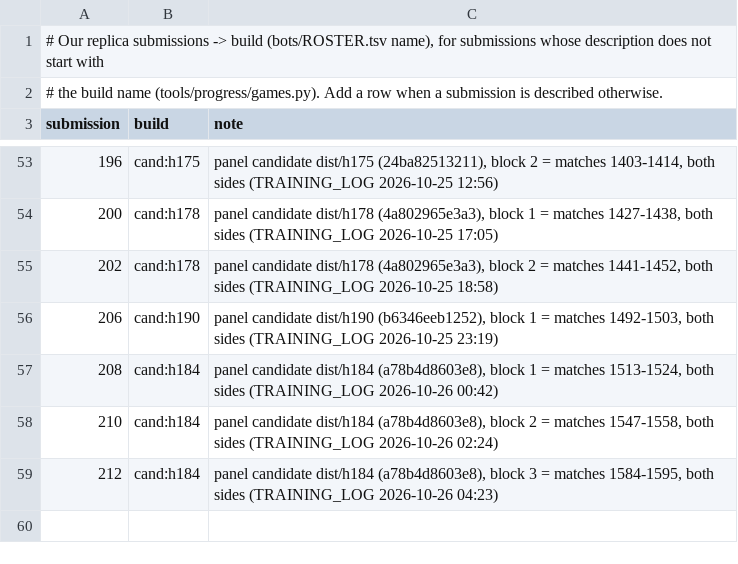
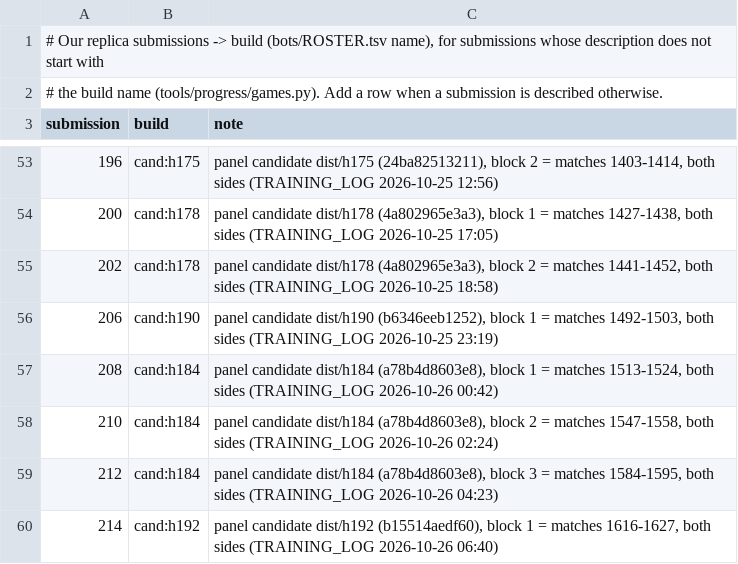
Before and after one commit to terryvanbelle/battlecode19-vibe, a TSV file: tools/progress/submissions.tsv, drawn as a sheet; only a part is shown, gaps mark what is left out; the diff names each change by its address in the sheet, - before the commit and + after, or states it on an @@ line.

```diff
--- a/tools/progress/submissions.tsv
+++ b/tools/progress/submissions.tsv
+row 60: 214 | cand:h192 | panel candidate dist/h192 (b15514aedf60), block 1 = matches 1616-1627, both sides (TRAINING_LOG 2026-10-26 06:40)
```
Also changed, not shown: progress/attempts.csv, 10 other files.
